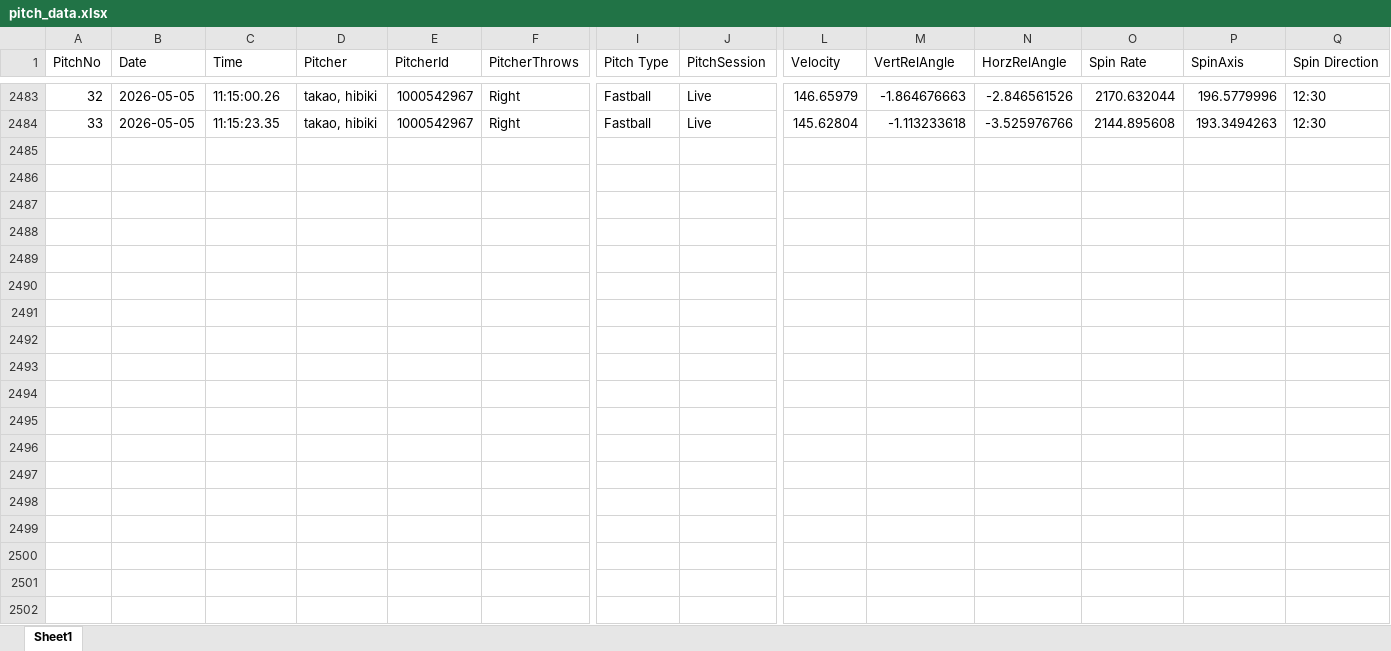
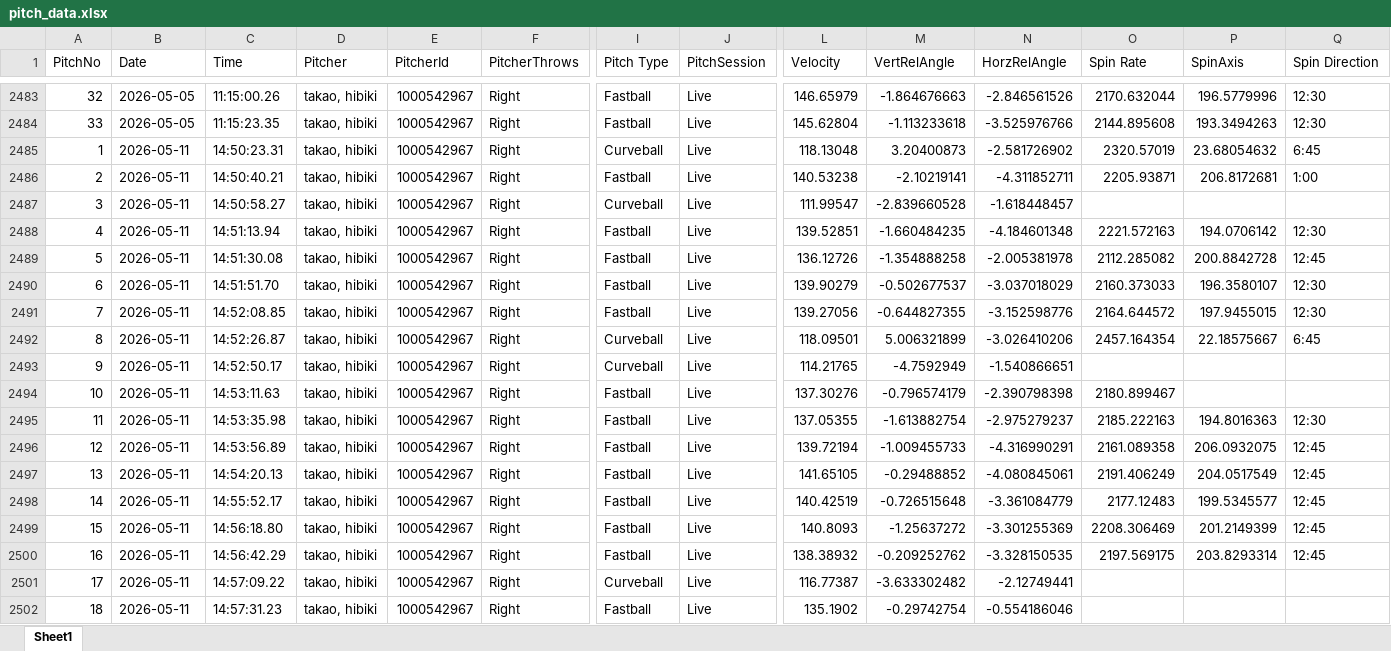
Before and after one commit to sakanatama-hub/Pitching-feedback, an Excel workbook: data/pitch_data.xlsx, sheet Sheet1, drawn as a sheet; only a part is shown, gaps mark what is left out; values as stored, in another font and other column widths than the file's, no borders; rows hold the shown columns only; the diff covers the shown part only; the diff names each change by its address in the sheet, - before the commit and + after, or states it on an @@ line.

Commit message:
Update pitch data (Attempt 1)

```diff
--- a/data/pitch_data.xlsx (sheet Sheet1)
+++ b/data/pitch_data.xlsx (sheet Sheet1)
+row 2485: 1 | 2026-05-11 | 14:50:23.31 | takao, hibiki | 1000542967 | Right | Curveball | Live | 118.13048 | 3.20400873 | -2.581726902 | 2320.57019 | 23.68054632 | 6:45
+row 2486: 2 | 2026-05-11 | 14:50:40.21 | takao, hibiki | 1000542967 | Right | Fastball | Live | 140.53238 | -2.10219141 | -4.311852711 | 2205.93871 | 206.8172681 | 1:00
+row 2487: 3 | 2026-05-11 | 14:50:58.27 | takao, hibiki | 1000542967 | Right | Curveball | Live | 111.99547 | -2.839660528 | -1.618448457
+row 2488: 4 | 2026-05-11 | 14:51:13.94 | takao, hibiki | 1000542967 | Right | Fastball | Live | 139.52851 | -1.660484235 | -4.184601348 | 2221.572163 | 194.0706142 | 12:30
+row 2489: 5 | 2026-05-11 | 14:51:30.08 | takao, hibiki | 1000542967 | Right | Fastball | Live | 136.12726 | -1.354888258 | -2.005381978 | 2112.285082 | 200.8842728 | 12:45
+row 2490: 6 | 2026-05-11 | 14:51:51.70 | takao, hibiki | 1000542967 | Right | Fastball | Live | 139.90279 | -0.502677537 | -3.037018029 | 2160.373033 | 196.3580107 | 12:30
+row 2491: 7 | 2026-05-11 | 14:52:08.85 | takao, hibiki | 1000542967 | Right | Fastball | Live | 139.27056 | -0.644827355 | -3.152598776 | 2164.644572 | 197.9455015 | 12:30
+row 2492: 8 | 2026-05-11 | 14:52:26.87 | takao, hibiki | 1000542967 | Right | Curveball | Live | 118.09501 | 5.006321899 | -3.026410206 | 2457.164354 | 22.18575667 | 6:45
+row 2493: 9 | 2026-05-11 | 14:52:50.17 | takao, hibiki | 1000542967 | Right | Curveball | Live | 114.21765 | -4.7592949 | -1.540866651
+row 2494: 10 | 2026-05-11 | 14:53:11.63 | takao, hibiki | 1000542967 | Right | Fastball | Live | 137.30276 | -0.796574179 | -2.390798398 | 2180.899467
+row 2495: 11 | 2026-05-11 | 14:53:35.98 | takao, hibiki | 1000542967 | Right | Fastball | Live | 137.05355 | -1.613882754 | -2.975279237 | 2185.222163 | 194.8016363 | 12:30
+row 2496: 12 | 2026-05-11 | 14:53:56.89 | takao, hibiki | 1000542967 | Right | Fastball | Live | 139.72194 | -1.009455733 | -4.316990291 | 2161.089358 | 206.0932075 | 12:45
+row 2497: 13 | 2026-05-11 | 14:54:20.13 | takao, hibiki | 1000542967 | Right | Fastball | Live | 141.65105 | -0.29488852 | -4.080845061 | 2191.406249 | 204.0517549 | 12:45
+row 2498: 14 | 2026-05-11 | 14:55:52.17 | takao, hibiki | 1000542967 | Right | Fastball | Live | 140.42519 | -0.726515648 | -3.361084779 | 2177.12483 | 199.5345577 | 12:45
+row 2499: 15 | 2026-05-11 | 14:56:18.80 | takao, hibiki | 1000542967 | Right | Fastball | Live | 140.8093 | -1.25637272 | -3.301255369 | 2208.306469 | 201.2149399 | 12:45
+row 2500: 16 | 2026-05-11 | 14:56:42.29 | takao, hibiki | 1000542967 | Right | Fastball | Live | 138.38932 | -0.209252762 | -3.328150535 | 2197.569175 | 203.8293314 | 12:45
+row 2501: 17 | 2026-05-11 | 14:57:09.22 | takao, hibiki | 1000542967 | Right | Curveball | Live | 116.77387 | -3.633302482 | -2.12749441
+row 2502: 18 | 2026-05-11 | 14:57:31.23 | takao, hibiki | 1000542967 | Right | Fastball | Live | 135.1902 | -0.29742754 | -0.554186046
```
Also changed, not shown: 18 added rows elsewhere in this sheet.
